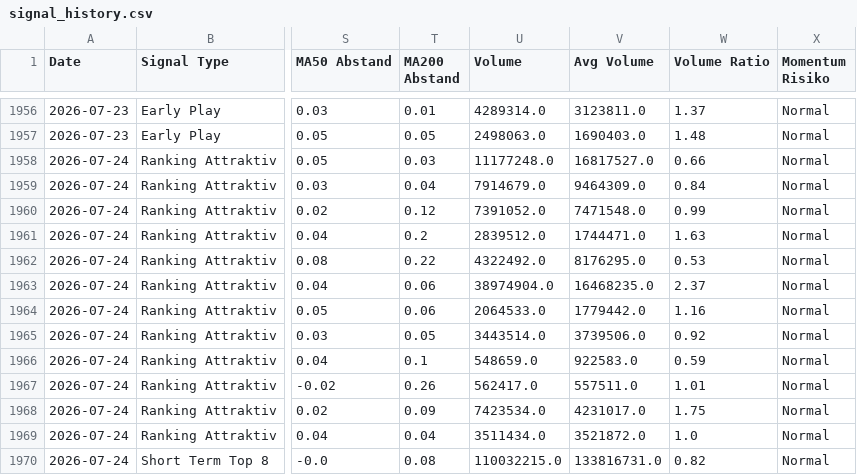
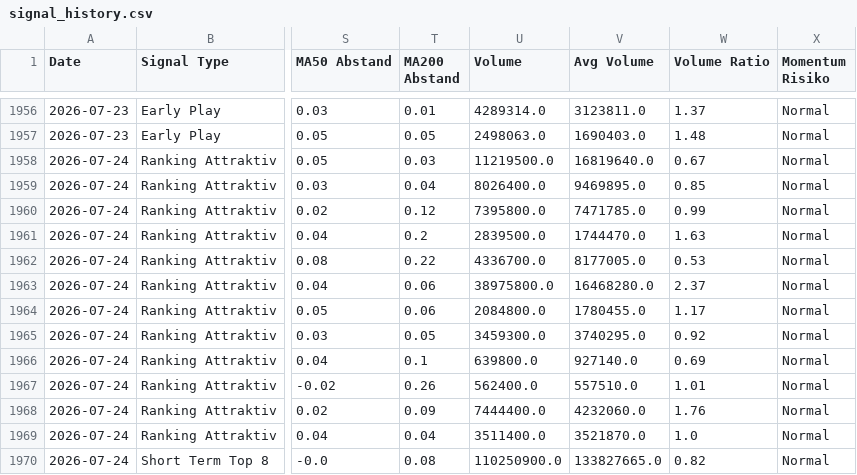
Before and after one commit to Rofino95/theme-tracker, a CSV file: signal_history.csv, drawn as a sheet; only a part is shown, gaps mark what is left out; the diff covers the shown part only; the diff names each change by its address in the sheet, - before the commit and + after, or states it on an @@ line.

```diff
--- a/signal_history.csv
+++ b/signal_history.csv
-U1958 (Volume): 11177248.0
+U1958 (Volume): 11219500.0
-V1958 (Avg Volume): 16817527.0
+V1958 (Avg Volume): 16819640.0
-W1958 (Volume Ratio): 0.66
+W1958 (Volume Ratio): 0.67
-U1959 (Volume): 7914679.0
+U1959 (Volume): 8026400.0
-V1959 (Avg Volume): 9464309.0
+V1959 (Avg Volume): 9469895.0
-W1959 (Volume Ratio): 0.84
+W1959 (Volume Ratio): 0.85
-U1960 (Volume): 7391052.0
+U1960 (Volume): 7395800.0
-V1960 (Avg Volume): 7471548.0
+V1960 (Avg Volume): 7471785.0
-U1961 (Volume): 2839512.0
+U1961 (Volume): 2839500.0
-V1961 (Avg Volume): 1744471.0
+V1961 (Avg Volume): 1744470.0
-U1962 (Volume): 4322492.0
+U1962 (Volume): 4336700.0
-V1962 (Avg Volume): 8176295.0
+V1962 (Avg Volume): 8177005.0
-U1963 (Volume): 38974904.0
+U1963 (Volume): 38975800.0
-V1963 (Avg Volume): 16468235.0
+V1963 (Avg Volume): 16468280.0
-U1964 (Volume): 2064533.0
+U1964 (Volume): 2084800.0
-V1964 (Avg Volume): 1779442.0
+V1964 (Avg Volume): 1780455.0
-W1964 (Volume Ratio): 1.16
+W1964 (Volume Ratio): 1.17
-U1965 (Volume): 3443514.0
+U1965 (Volume): 3459300.0
-V1965 (Avg Volume): 3739506.0
+V1965 (Avg Volume): 3740295.0
-U1966 (Volume): 548659.0
+U1966 (Volume): 639800.0
-V1966 (Avg Volume): 922583.0
+V1966 (Avg Volume): 927140.0
-W1966 (Volume Ratio): 0.59
+W1966 (Volume Ratio): 0.69
-U1967 (Volume): 562417.0
+U1967 (Volume): 562400.0
-V1967 (Avg Volume): 557511.0
+V1967 (Avg Volume): 557510.0
-U1968 (Volume): 7423534.0
+U1968 (Volume): 7444400.0
-V1968 (Avg Volume): 4231017.0
+V1968 (Avg Volume): 4232060.0
-W1968 (Volume Ratio): 1.75
+W1968 (Volume Ratio): 1.76
-U1969 (Volume): 3511434.0
+U1969 (Volume): 3511400.0
-V1969 (Avg Volume): 3521872.0
+V1969 (Avg Volume): 3521870.0
-U1970 (Volume): 110032215.0
+U1970 (Volume): 110250900.0
-V1970 (Avg Volume): 133816731.0
+V1970 (Avg Volume): 133827665.0
```
Also changed, not shown: 53 edited cells elsewhere in this file, theme_scores.csv, 1 other file.
